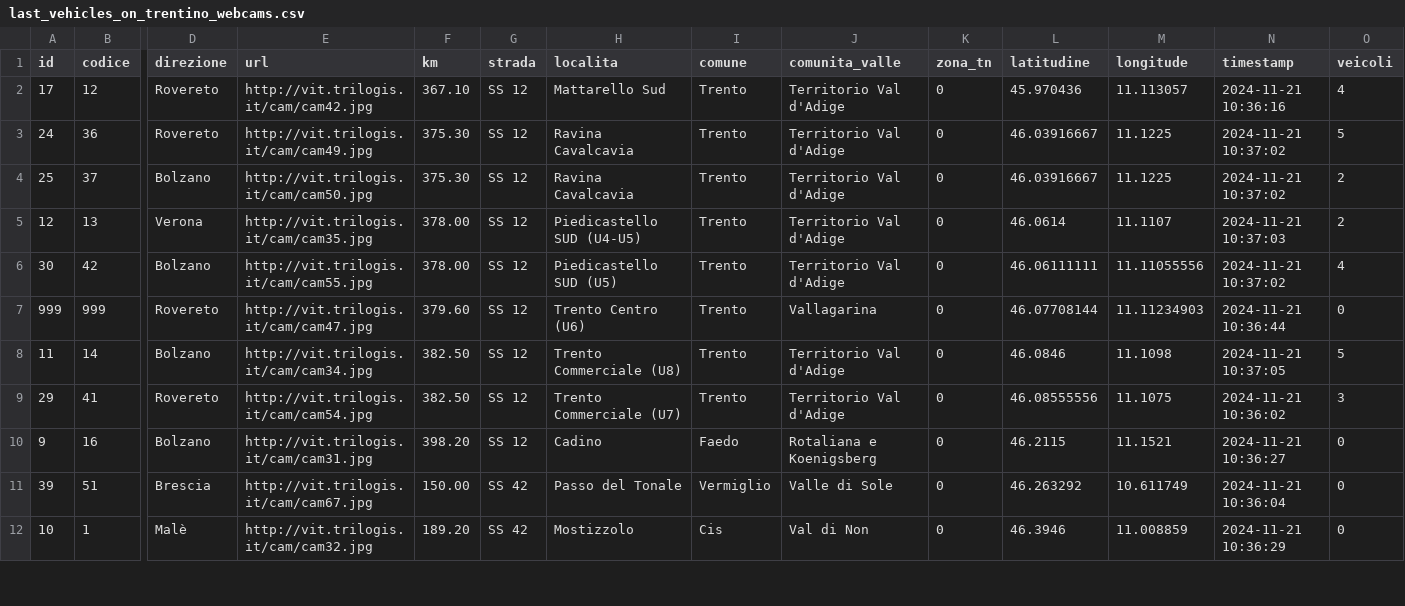
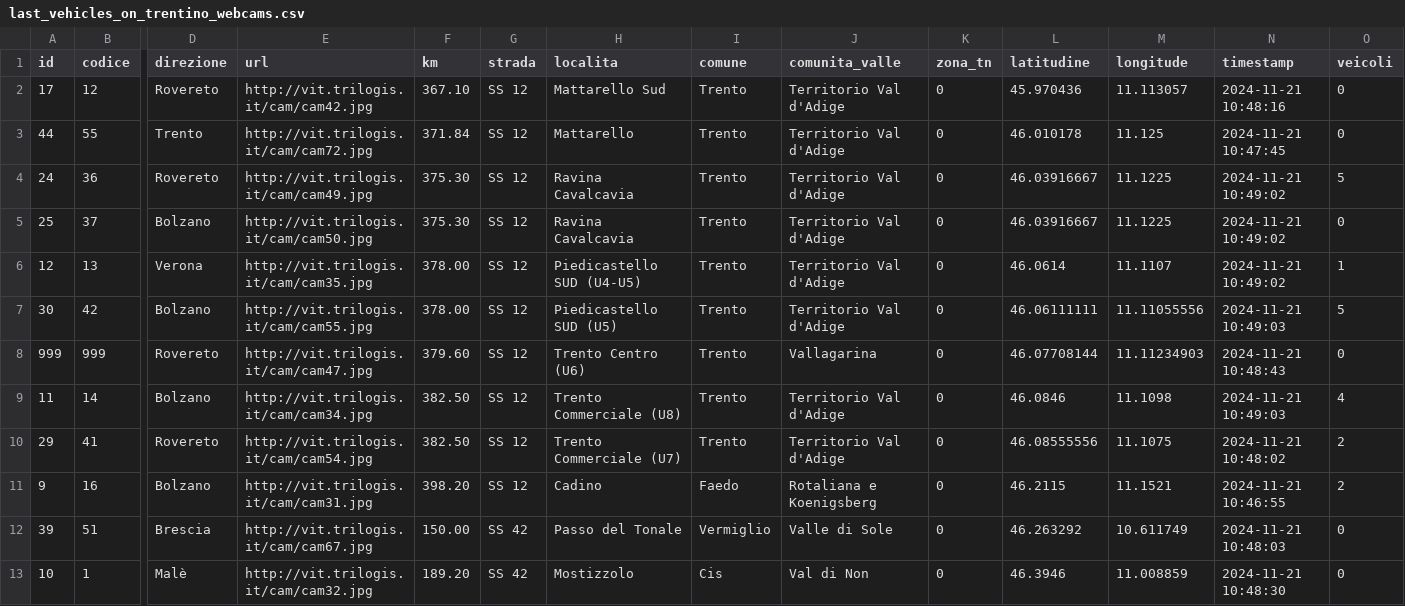
Before and after one commit to napo/veicoliviaggiareintrentino, a CSV file: data/last_vehicles_on_trentino_webcams.csv, drawn as a sheet; only a part is shown, gaps mark what is left out; addresses are those after the commit; rows hold the shown columns only; the diff covers the shown part only; the diff names each change by its address in the sheet, - before the commit and + after, or states it on an @@ line.

Commit message:
Latest data: Thu Nov 21 09:51:21 UTC 2024

```diff
--- a/data/last_vehicles_on_trentino_webcams.csv
+++ b/data/last_vehicles_on_trentino_webcams.csv
-N2 (timestamp): 2024-11-21 10:36:16
+N2 (timestamp): 2024-11-21 10:48:16
-O2 (veicoli): 4
+O2 (veicoli): 0
+row 3: 44 | 55 | Trento | http://vit.trilogis.it/cam/cam72.jpg | 371.84 | SS 12 | Mattarello | Trento | Territorio Val d'Adige | 0 | 46.010178 | 11.125 | 2024-11-21 10:47:45 | 0
-N4:N5 (timestamp): 2024-11-21 10:37:02
+N4:N5 (timestamp): 2024-11-21 10:49:02
-O5 (veicoli): 2
+O5 (veicoli): 0
-N6 (timestamp): 2024-11-21 10:37:03
+N6 (timestamp): 2024-11-21 10:49:02
-O6 (veicoli): 2
+O6 (veicoli): 1
-N7 (timestamp): 2024-11-21 10:37:02
+N7 (timestamp): 2024-11-21 10:49:03
-O7 (veicoli): 4
+O7 (veicoli): 5
-N8 (timestamp): 2024-11-21 10:36:44
+N8 (timestamp): 2024-11-21 10:48:43
-N9 (timestamp): 2024-11-21 10:37:05
+N9 (timestamp): 2024-11-21 10:49:03
-O9 (veicoli): 5
+O9 (veicoli): 4
-N10 (timestamp): 2024-11-21 10:36:02
+N10 (timestamp): 2024-11-21 10:48:02
-O10 (veicoli): 3
+O10 (veicoli): 2
-N11 (timestamp): 2024-11-21 10:36:27
+N11 (timestamp): 2024-11-21 10:46:55
-O11 (veicoli): 0
+O11 (veicoli): 2
-N12 (timestamp): 2024-11-21 10:36:04
+N12 (timestamp): 2024-11-21 10:48:03
-N13 (timestamp): 2024-11-21 10:36:29
+N13 (timestamp): 2024-11-21 10:48:30
```
Also changed, not shown: 99 edited cells elsewhere in this file, 1 other file.
